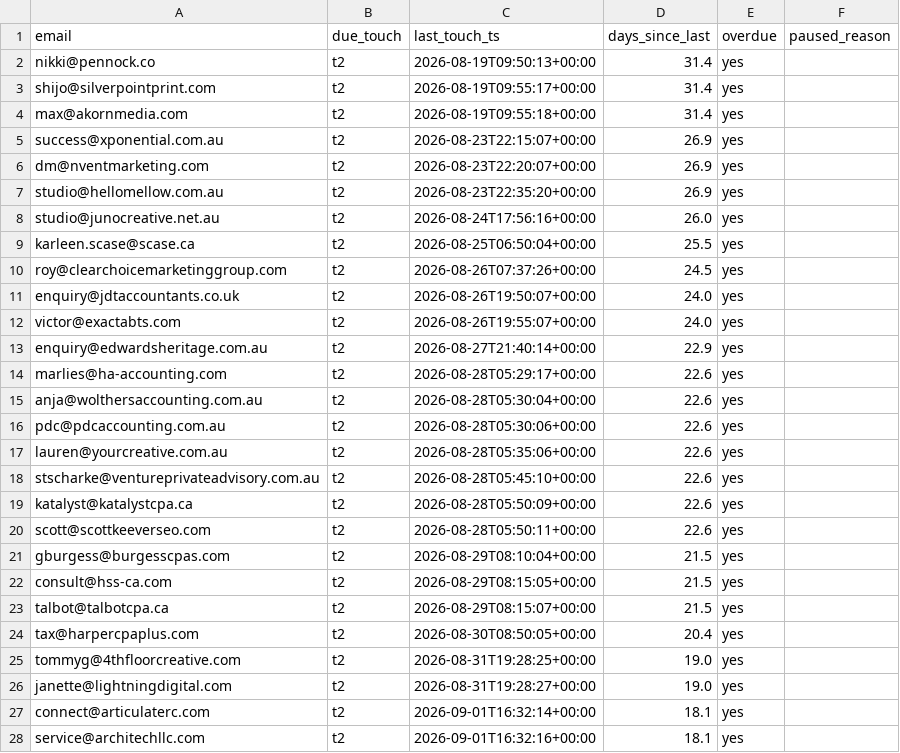
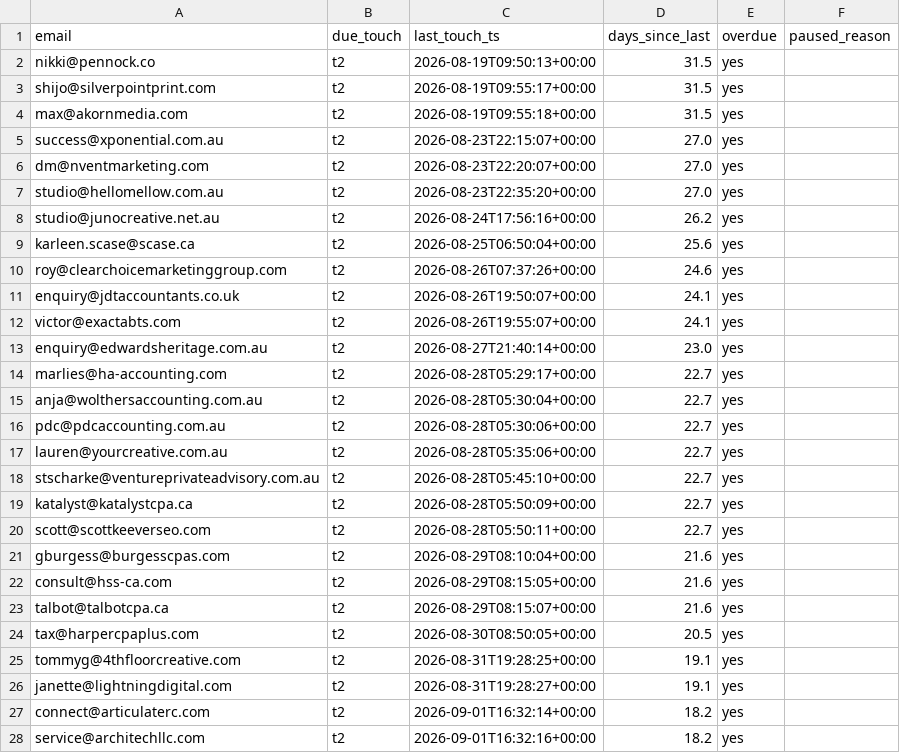
Before and after one commit to davidmugambi104/collectly, a CSV file: outreach/data/follow-up-queue.csv, drawn as a sheet; only a part is shown; the diff covers the shown part only.

```diff
--- a/outreach/data/follow-up-queue.csv
+++ b/outreach/data/follow-up-queue.csv
@@ -1,28 +1,28 @@
 email,due_touch,last_touch_ts,days_since_last,overdue,paused_reason
-nikki@pennock.co,t2,2026-08-19T09:50:13+00:00,31.4,yes,
-shijo@silverpointprint.com,t2,2026-08-19T09:55:17+00:00,31.4,yes,
-max@akornmedia.com,t2,2026-08-19T09:55:18+00:00,31.4,yes,
-success@xponential.com.au,t2,2026-08-23T22:15:07+00:00,26.9,yes,
-dm@nventmarketing.com,t2,2026-08-23T22:20:07+00:00,26.9,yes,
-studio@hellomellow.com.au,t2,2026-08-23T22:35:20+00:00,26.9,yes,
-studio@junocreative.net.au,t2,2026-08-24T17:56:16+00:00,26.0,yes,
-karleen.scase@scase.ca,t2,2026-08-25T06:50:04+00:00,25.5,yes,
-roy@clearchoicemarketinggroup.com,t2,2026-08-26T07:37:26+00:00,24.5,yes,
-enquiry@jdtaccountants.co.uk,t2,2026-08-26T19:50:07+00:00,24.0,yes,
-victor@exactabts.com,t2,2026-08-26T19:55:07+00:00,24.0,yes,
-enquiry@edwardsheritage.com.au,t2,2026-08-27T21:40:14+00:00,22.9,yes,
-marlies@ha-accounting.com,t2,2026-08-28T05:29:17+00:00,22.6,yes,
-anja@wolthersaccounting.com.au,t2,2026-08-28T05:30:04+00:00,22.6,yes,
-pdc@pdcaccounting.com.au,t2,2026-08-28T05:30:06+00:00,22.6,yes,
-lauren@yourcreative.com.au,t2,2026-08-28T05:35:06+00:00,22.6,yes,
-stscharke@ventureprivateadvisory.com.au,t2,2026-08-28T05:45:10+00:00,22.6,yes,
-katalyst@katalystcpa.ca,t2,2026-08-28T05:50:09+00:00,22.6,yes,
-scott@scottkeeverseo.com,t2,2026-08-28T05:50:11+00:00,22.6,yes,
-gburgess@burgesscpas.com,t2,2026-08-29T08:10:04+00:00,21.5,yes,
-consult@hss-ca.com,t2,2026-08-29T08:15:05+00:00,21.5,yes,
-talbot@talbotcpa.ca,t2,2026-08-29T08:15:07+00:00,21.5,yes,
-tax@harpercpaplus.com,t2,2026-08-30T08:50:05+00:00,20.4,yes,
-tommyg@4thfloorcreative.com,t2,2026-08-31T19:28:25+00:00,19.0,yes,
-janette@lightningdigital.com,t2,2026-08-31T19:28:27+00:00,19.0,yes,
-connect@articulaterc.com,t2,2026-09-01T16:32:14+00:00,18.1,yes,
-service@architechllc.com,t2,2026-09-01T16:32:16+00:00,18.1,yes,
+nikki@pennock.co,t2,2026-08-19T09:50:13+00:00,31.5,yes,
+shijo@silverpointprint.com,t2,2026-08-19T09:55:17+00:00,31.5,yes,
+max@akornmedia.com,t2,2026-08-19T09:55:18+00:00,31.5,yes,
+success@xponential.com.au,t2,2026-08-23T22:15:07+00:00,27.0,yes,
+dm@nventmarketing.com,t2,2026-08-23T22:20:07+00:00,27.0,yes,
+studio@hellomellow.com.au,t2,2026-08-23T22:35:20+00:00,27.0,yes,
+studio@junocreative.net.au,t2,2026-08-24T17:56:16+00:00,26.2,yes,
+karleen.scase@scase.ca,t2,2026-08-25T06:50:04+00:00,25.6,yes,
+roy@clearchoicemarketinggroup.com,t2,2026-08-26T07:37:26+00:00,24.6,yes,
+enquiry@jdtaccountants.co.uk,t2,2026-08-26T19:50:07+00:00,24.1,yes,
+victor@exactabts.com,t2,2026-08-26T19:55:07+00:00,24.1,yes,
+enquiry@edwardsheritage.com.au,t2,2026-08-27T21:40:14+00:00,23.0,yes,
+marlies@ha-accounting.com,t2,2026-08-28T05:29:17+00:00,22.7,yes,
+anja@wolthersaccounting.com.au,t2,2026-08-28T05:30:04+00:00,22.7,yes,
+pdc@pdcaccounting.com.au,t2,2026-08-28T05:30:06+00:00,22.7,yes,
+lauren@yourcreative.com.au,t2,2026-08-28T05:35:06+00:00,22.7,yes,
+stscharke@ventureprivateadvisory.com.au,t2,2026-08-28T05:45:10+00:00,22.7,yes,
+katalyst@katalystcpa.ca,t2,2026-08-28T05:50:09+00:00,22.7,yes,
+scott@scottkeeverseo.com,t2,2026-08-28T05:50:11+00:00,22.7,yes,
+gburgess@burgesscpas.com,t2,2026-08-29T08:10:04+00:00,21.6,yes,
+consult@hss-ca.com,t2,2026-08-29T08:15:05+00:00,21.6,yes,
+talbot@talbotcpa.ca,t2,2026-08-29T08:15:07+00:00,21.6,yes,
+tax@harpercpaplus.com,t2,2026-08-30T08:50:05+00:00,20.5,yes,
+tommyg@4thfloorcreative.com,t2,2026-08-31T19:28:25+00:00,19.1,yes,
+janette@lightningdigital.com,t2,2026-08-31T19:28:27+00:00,19.1,yes,
+connect@articulaterc.com,t2,2026-09-01T16:32:14+00:00,18.2,yes,
+service@architechllc.com,t2,2026-09-01T16:32:16+00:00,18.2,yes,
```
Also changed, not shown: 1 removed row and 46 edited cells elsewhere in this file, 2 other files.
